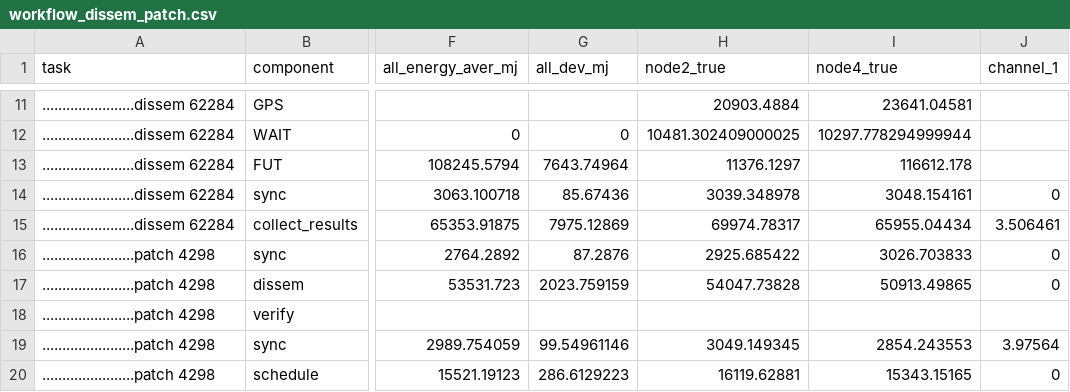
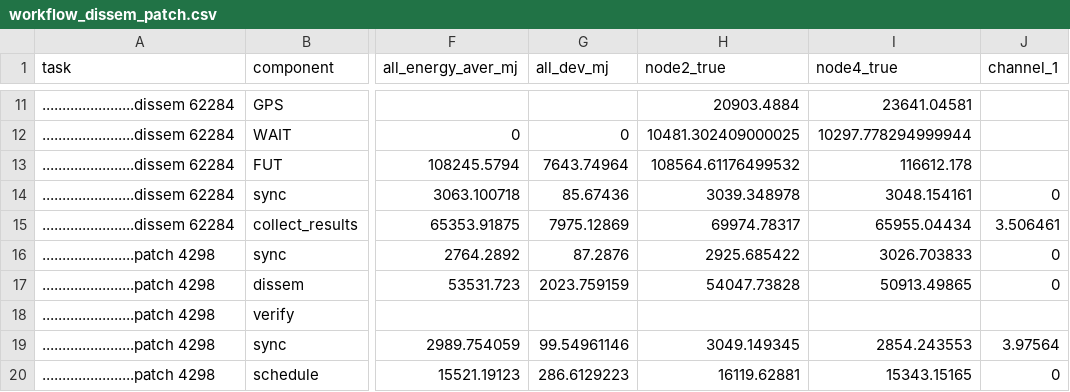
Before and after one commit to sari-wesg/ChirpBox, a CSV file: chirpbox manager/statistics_process/ewsn_data/workflow_dissem_patch.csv, drawn as a sheet; only a part is shown, gaps mark what is left out; the diff names each change by its address in the sheet, - before the commit and + after, or states it on an @@ line.

Commit message:
FUT energy

```diff
--- a/chirpbox manager/statistics_process/ewsn_data/workflow_dissem_patch.csv
+++ b/chirpbox manager/statistics_process/ewsn_data/workflow_dissem_patch.csv
-H13 (node2_true): 11376.1297
+H13 (node2_true): 108564.61176499532
```
